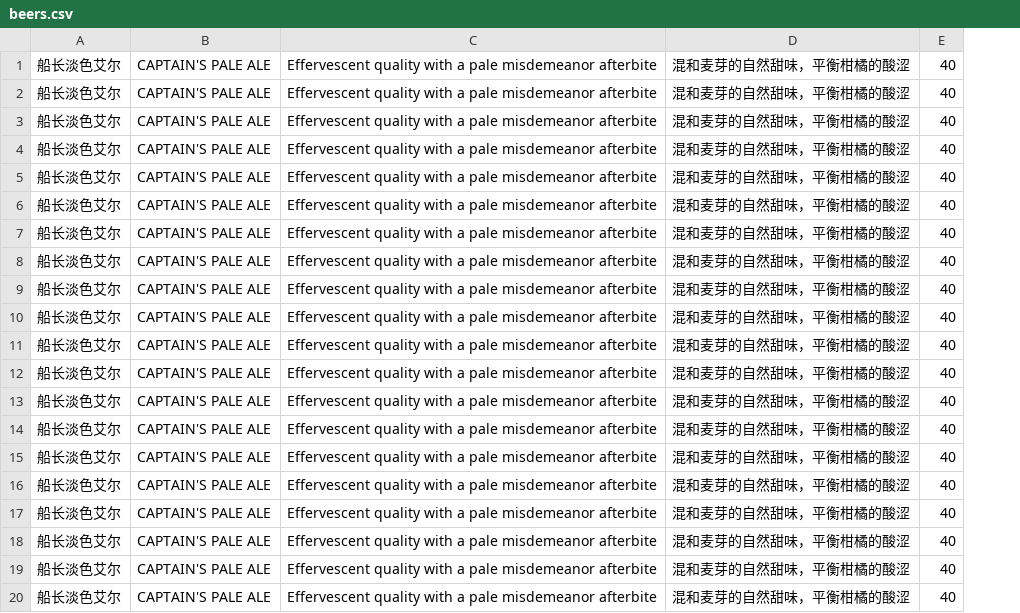
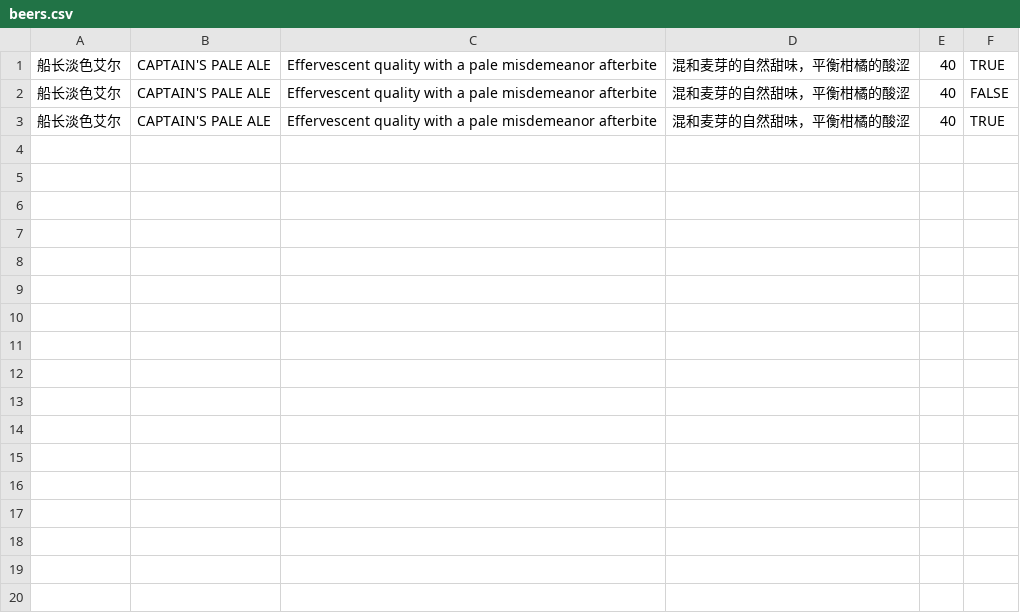
Before and after one commit to hebertch/slow-boat-beer-menu, a CSV file: beers.csv, drawn as a sheet; removed rows and columns are numbered as before the commit, all else as after; the diff names each change by its address in the sheet, - before the commit and + after, or states it on an @@ line.

```diff
--- a/beers.csv
+++ b/beers.csv
+column F, rows 1-3: TRUE | FALSE | TRUE
-row 4: 船长淡色艾尔 | CAPTAIN'S PALE ALE | Effervescent quality with a pale misdemeanor afterbite | 混和麦芽的自然甜味，平衡柑橘的酸涩 | 40
-row 5: 船长淡色艾尔 | CAPTAIN'S PALE ALE | Effervescent quality with a pale misdemeanor afterbite | 混和麦芽的自然甜味，平衡柑橘的酸涩 | 40
-row 6: 船长淡色艾尔 | CAPTAIN'S PALE ALE | Effervescent quality with a pale misdemeanor afterbite | 混和麦芽的自然甜味，平衡柑橘的酸涩 | 40
-row 7: 船长淡色艾尔 | CAPTAIN'S PALE ALE | Effervescent quality with a pale misdemeanor afterbite | 混和麦芽的自然甜味，平衡柑橘的酸涩 | 40
-row 8: 船长淡色艾尔 | CAPTAIN'S PALE ALE | Effervescent quality with a pale misdemeanor afterbite | 混和麦芽的自然甜味，平衡柑橘的酸涩 | 40
-row 9: 船长淡色艾尔 | CAPTAIN'S PALE ALE | Effervescent quality with a pale misdemeanor afterbite | 混和麦芽的自然甜味，平衡柑橘的酸涩 | 40
-row 10: 船长淡色艾尔 | CAPTAIN'S PALE ALE | Effervescent quality with a pale misdemeanor afterbite | 混和麦芽的自然甜味，平衡柑橘的酸涩 | 40
-row 11: 船长淡色艾尔 | CAPTAIN'S PALE ALE | Effervescent quality with a pale misdemeanor afterbite | 混和麦芽的自然甜味，平衡柑橘的酸涩 | 40
-row 12: 船长淡色艾尔 | CAPTAIN'S PALE ALE | Effervescent quality with a pale misdemeanor afterbite | 混和麦芽的自然甜味，平衡柑橘的酸涩 | 40
-row 13: 船长淡色艾尔 | CAPTAIN'S PALE ALE | Effervescent quality with a pale misdemeanor afterbite | 混和麦芽的自然甜味，平衡柑橘的酸涩 | 40
-row 14: 船长淡色艾尔 | CAPTAIN'S PALE ALE | Effervescent quality with a pale misdemeanor afterbite | 混和麦芽的自然甜味，平衡柑橘的酸涩 | 40
-row 15: 船长淡色艾尔 | CAPTAIN'S PALE ALE | Effervescent quality with a pale misdemeanor afterbite | 混和麦芽的自然甜味，平衡柑橘的酸涩 | 40
-row 16: 船长淡色艾尔 | CAPTAIN'S PALE ALE | Effervescent quality with a pale misdemeanor afterbite | 混和麦芽的自然甜味，平衡柑橘的酸涩 | 40
-row 17: 船长淡色艾尔 | CAPTAIN'S PALE ALE | Effervescent quality with a pale misdemeanor afterbite | 混和麦芽的自然甜味，平衡柑橘的酸涩 | 40
-row 18: 船长淡色艾尔 | CAPTAIN'S PALE ALE | Effervescent quality with a pale misdemeanor afterbite | 混和麦芽的自然甜味，平衡柑橘的酸涩 | 40
-row 19: 船长淡色艾尔 | CAPTAIN'S PALE ALE | Effervescent quality with a pale misdemeanor afterbite | 混和麦芽的自然甜味，平衡柑橘的酸涩 | 40
-row 20: 船长淡色艾尔 | CAPTAIN'S PALE ALE | Effervescent quality with a pale misdemeanor afterbite | 混和麦芽的自然甜味，平衡柑橘的酸涩 | 40
```
Also changed, not shown: 4 other files.
